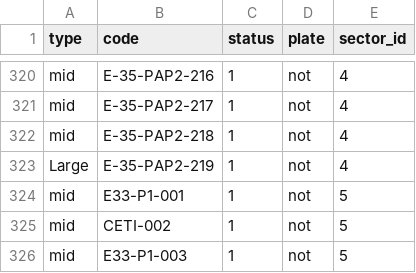
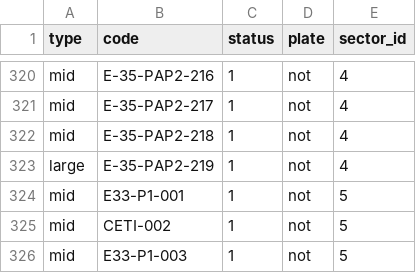
Before and after one commit to LOCKERS-UNET/LockerUNET-SI, a CSV file: database/seeders/data/Lockers.csv, drawn as a sheet; only a part is shown, gaps mark what is left out.

```diff
--- a/database/seeders/data/Lockers.csv
+++ b/database/seeders/data/Lockers.csv
@@ -322,3 +322,3 @@ mid,E-35-PAP2-217,1,not,4
 mid,E-35-PAP2-218,1,not,4
-Large,E-35-PAP2-219,1,not,4
+large,E-35-PAP2-219,1,not,4
 mid,E33-P1-001,1,not,5
```
Also changed, not shown: 5 other files.
